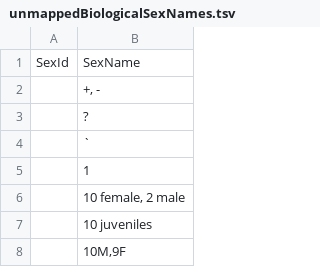
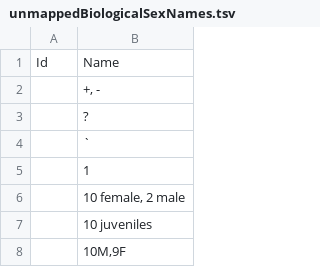
Before and after one commit to digital-botanical-gardens-initiative/rdflib_trydb_globi, a TSV file: ontology/data/globi/unmappedBiologicalSexNames.tsv, drawn as a sheet; only a part is shown; removed rows and columns are numbered as before the commit, all else as after; the diff names each change by its address in the sheet, - before the commit and + after, or states it on an @@ line.

Commit message:
Updated headers unmappedBiologicalSexNames.tsv

```diff
--- a/ontology/data/globi/unmappedBiologicalSexNames.tsv
+++ b/ontology/data/globi/unmappedBiologicalSexNames.tsv
-row 1: SexId | SexName
+row 1: Id | Name
```
